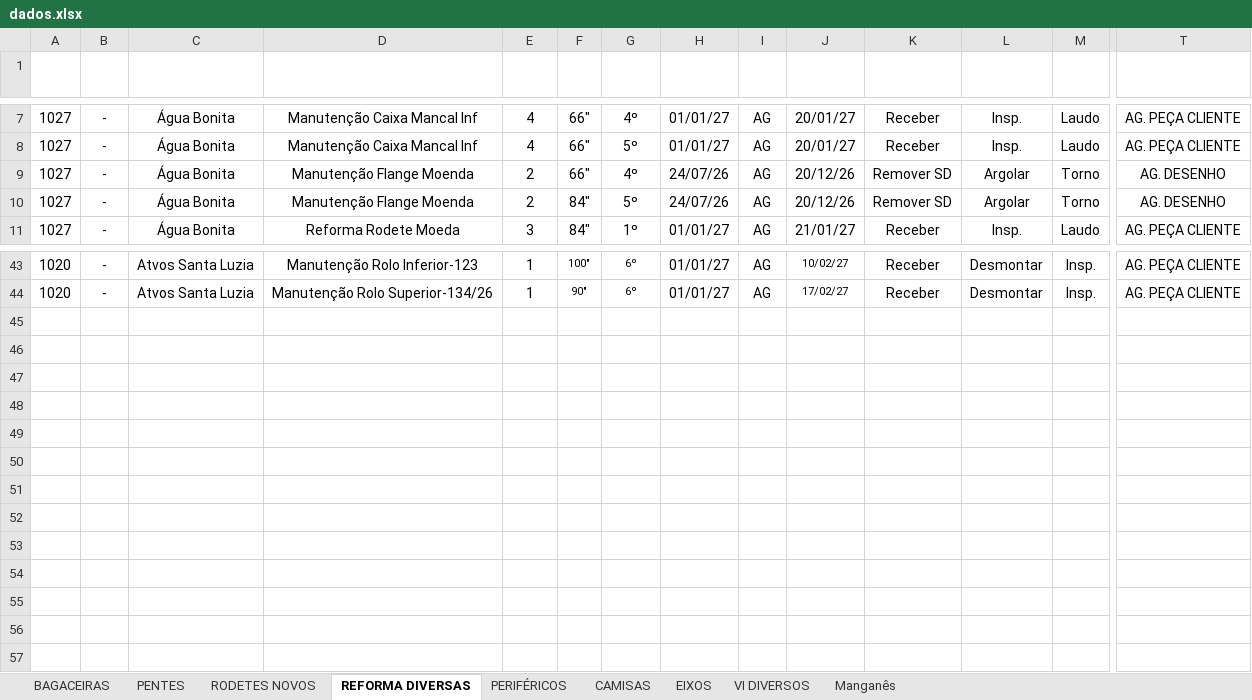
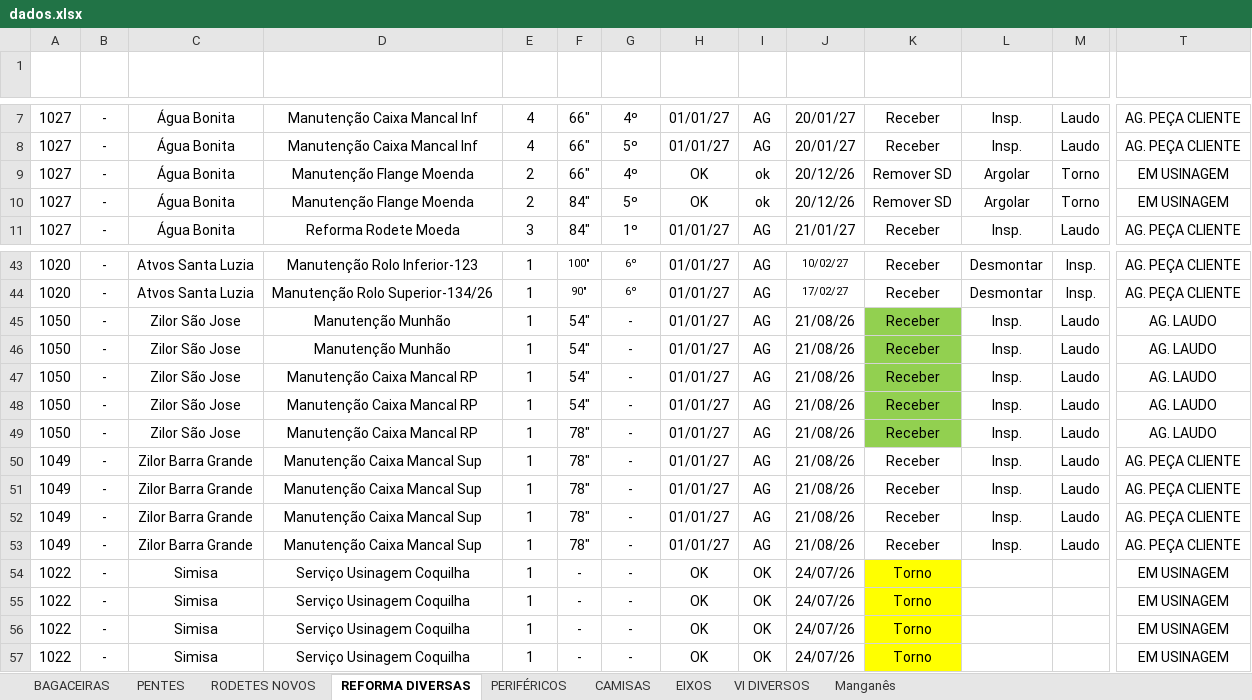
Before and after one commit to marcelodilena/carteira_prod, an Excel workbook: dados.xlsx, sheet REFORMA DIVERSAS, drawn as a sheet; only a part is shown, gaps mark what is left out; values as stored, in another font and other column widths than the file's, no borders; conditional formats and table styles not drawn; rows hold the shown columns only; the diff names each change by its address in the sheet, - before the commit and + after, or states it on an @@ line.

```diff
--- a/dados.xlsx (sheet REFORMA DIVERSAS)
+++ b/dados.xlsx (sheet REFORMA DIVERSAS)
-H9:H10 (Desenho Previsão): 24/07/26
+H9:H10 (Desenho Previsão): OK
-I9:I10 (Des.): AG
+I9:I10 (Des.): ok
-T9:T10 (Status): AG. DESENHO
+T9:T10 (Status): EM USINAGEM
+row 45: 1050 | - | Zilor São Jose | Manutenção Munhão | 1 | 54" | - | 01/01/27 | AG | 21/08/26 | Receber | Insp. | Laudo | AG. LAUDO
+row 46: 1050 | - | Zilor São Jose | Manutenção Munhão | 1 | 54" | - | 01/01/27 | AG | 21/08/26 | Receber | Insp. | Laudo | AG. LAUDO
+row 47: 1050 | - | Zilor São Jose | Manutenção Caixa Mancal RP | 1 | 54" | - | 01/01/27 | AG | 21/08/26 | Receber | Insp. | Laudo | AG. LAUDO
+row 48: 1050 | - | Zilor São Jose | Manutenção Caixa Mancal RP | 1 | 54" | - | 01/01/27 | AG | 21/08/26 | Receber | Insp. | Laudo | AG. LAUDO
+row 49: 1050 | - | Zilor São Jose | Manutenção Caixa Mancal RP | 1 | 78" | - | 01/01/27 | AG | 21/08/26 | Receber | Insp. | Laudo | AG. LAUDO
+row 50: 1049 | - | Zilor Barra Grande | Manutenção Caixa Mancal Sup | 1 | 78" | - | 01/01/27 | AG | 21/08/26 | Receber | Insp. | Laudo | AG. PEÇA CLIENTE
+row 51: 1049 | - | Zilor Barra Grande | Manutenção Caixa Mancal Sup | 1 | 78" | - | 01/01/27 | AG | 21/08/26 | Receber | Insp. | Laudo | AG. PEÇA CLIENTE
+row 52: 1049 | - | Zilor Barra Grande | Manutenção Caixa Mancal Sup | 1 | 78" | - | 01/01/27 | AG | 21/08/26 | Receber | Insp. | Laudo | AG. PEÇA CLIENTE
+row 53: 1049 | - | Zilor Barra Grande | Manutenção Caixa Mancal Sup | 1 | 78" | - | 01/01/27 | AG | 21/08/26 | Receber | Insp. | Laudo | AG. PEÇA CLIENTE
+row 54: 1022 | - | Simisa | Serviço Usinagem Coquilha | 1 | - | - | OK | OK | 24/07/26 | Torno |  |  | EM USINAGEM
+row 55: 1022 | - | Simisa | Serviço Usinagem Coquilha | 1 | - | - | OK | OK | 24/07/26 | Torno |  |  | EM USINAGEM
+row 56: 1022 | - | Simisa | Serviço Usinagem Coquilha | 1 | - | - | OK | OK | 24/07/26 | Torno |  |  | EM USINAGEM
+row 57: 1022 | - | Simisa | Serviço Usinagem Coquilha | 1 | - | - | OK | OK | 24/07/26 | Torno |  |  | EM USINAGEM
```
Also changed, not shown: sheet PERIFÉRICOS, sheet PENTES, sheet EIXOS, sheet VI DIVERSOS, sheet CAMISAS, sheet BAGACEIRAS, 2 more sheets, hidden cells.
